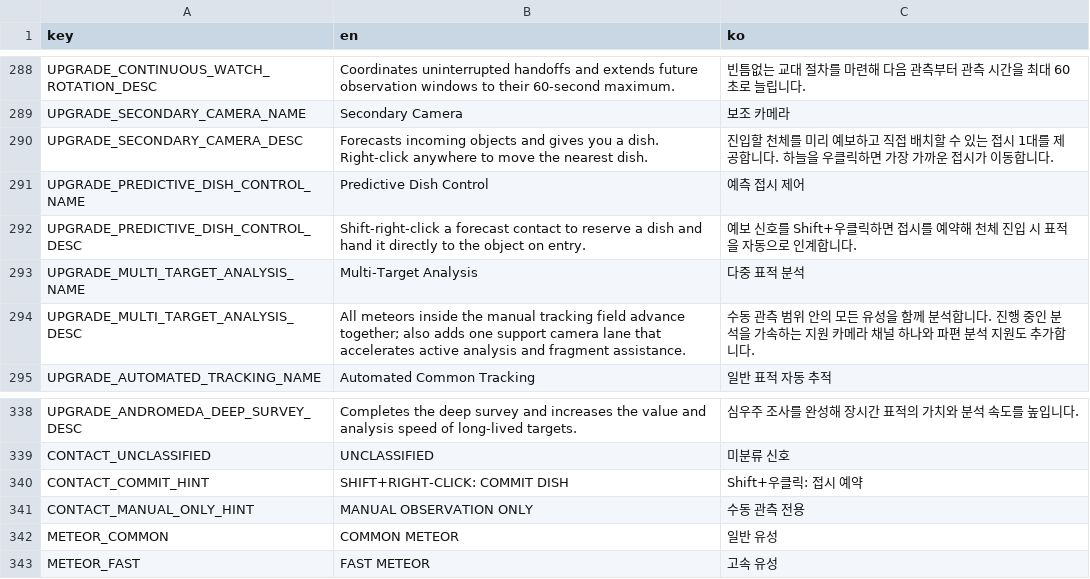
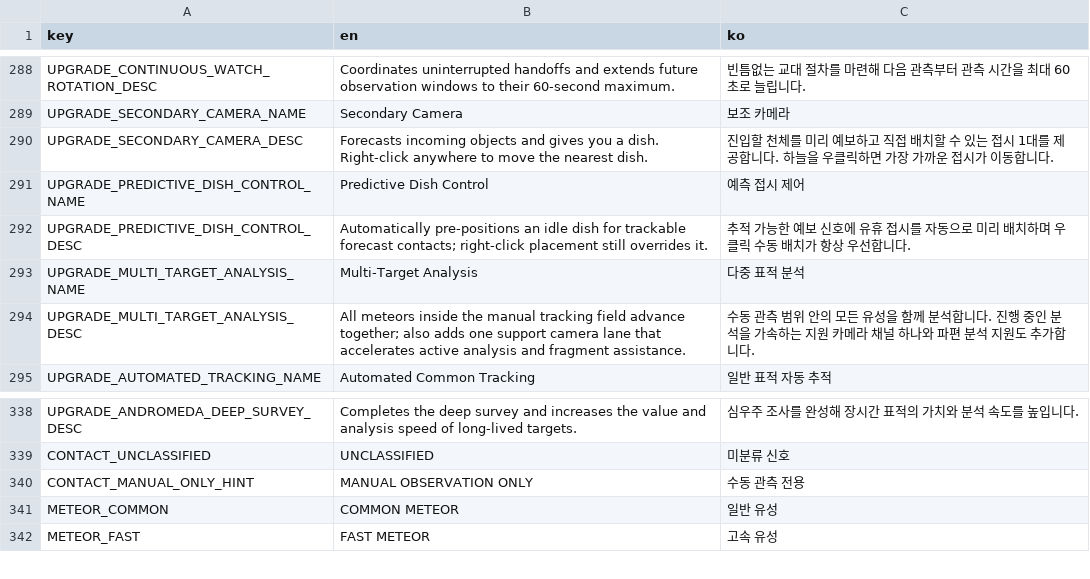
Before and after one commit to frotrue/nightwatch-array, a CSV file: localization/ui.csv, drawn as a sheet; only a part is shown, gaps mark what is left out.

```diff
--- a/localization/ui.csv
+++ b/localization/ui.csv
@@ -291,3 +291,3 @@ UPGRADE_SECONDARY_CAMERA_DESC,Forecasts incoming objects and gives you a dish. R
 UPGRADE_PREDICTIVE_DISH_CONTROL_NAME,Predictive Dish Control,예측 접시 제어
-UPGRADE_PREDICTIVE_DISH_CONTROL_DESC,Shift-right-click a forecast contact to reserve a dish and hand it directly to the object on entry.,예보 신호를 Shift+우클릭하면 접시를 예약해 천체 진입 시 표적을 자동으로 인계합니다.
+UPGRADE_PREDICTIVE_DISH_CONTROL_DESC,Automatically pre-positions an idle dish for trackable forecast contacts; right-click placement still overrides it.,추적 가능한 예보 신호에 유휴 접시를 자동으로 미리 배치하며 우클릭 수동 배치가 항상 우선합니다.
 UPGRADE_MULTI_TARGET_ANALYSIS_NAME,Multi-Target Analysis,다중 표적 분석
@@ -339,3 +339,2 @@ UPGRADE_ANDROMEDA_DEEP_SURVEY_DESC,Completes the deep survey and increases the v
 CONTACT_UNCLASSIFIED,UNCLASSIFIED,미분류 신호
-CONTACT_COMMIT_HINT,SHIFT+RIGHT-CLICK: COMMIT DISH,Shift+우클릭: 접시 예약
 CONTACT_MANUAL_ONLY_HINT,MANUAL OBSERVATION ONLY,수동 관측 전용
```
Also changed, not shown: 14 other files.
